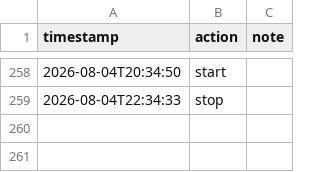
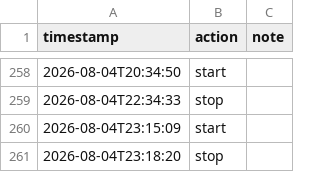
Before and after one commit to tilok1234/Wildshot-Adventures, a CSV file: notes/hours.csv, drawn as a sheet; only a part is shown, gaps mark what is left out.

```diff
--- a/notes/hours.csv
+++ b/notes/hours.csv
@@ -259 +259,3 @@ timestamp,action,note
 2026-08-04T22:34:33,stop,""
+2026-08-04T23:15:09,start,""
+2026-08-04T23:18:20,stop,""
```
